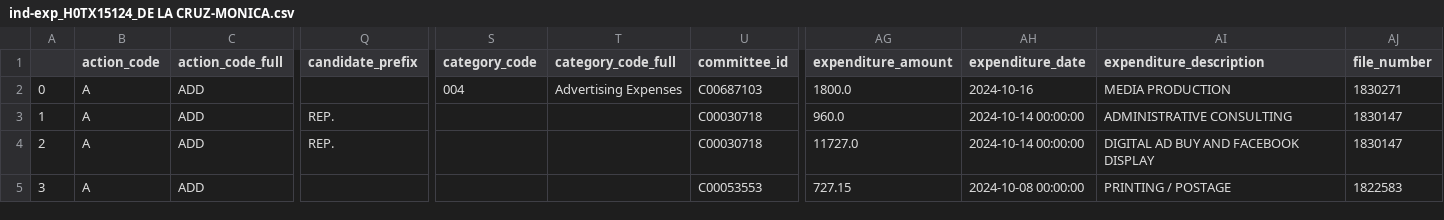
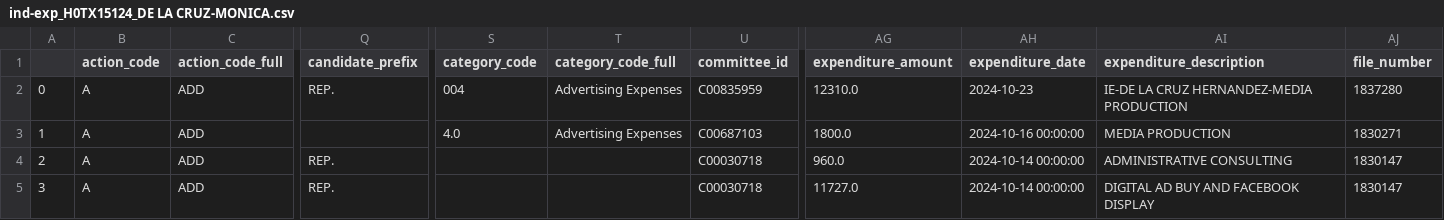
Before and after one commit to m-nolan/sunlight_fec, a CSV file: data/ind-exp_H0TX15124_DE LA CRUZ-MONICA.csv, drawn as a sheet; only a part is shown, gaps mark what is left out; the shorter side is filled out with more unchanged rows; addresses are those after the commit; rows hold the shown columns only; the diff names each change by its address in the sheet, - before the commit and + after, or states it on an @@ line.

```diff
--- a/data/ind-exp_H0TX15124_DE LA CRUZ-MONICA.csv
+++ b/data/ind-exp_H0TX15124_DE LA CRUZ-MONICA.csv
+row 2: 0 | A | ADD | REP. | 004 | Advertising Expenses | C00835959 | 12310.0 | 2024-10-23 | IE-DE LA CRUZ HERNANDEZ-MEDIA PRODUCTION | 1837280
@@ column A renumbered from row 3 down @@
-S3 (category_code): 004
+S3 (category_code): 4.0
-AH3 (expenditure_date): 2024-10-16
+AH3 (expenditure_date): 2024-10-16 00:00:00
```
Also changed, not shown: data/ind-exp_H0MI08141_JUNGE-PAUL.csv, data/ind-exp_H6NV04020_LEE-SUSIE.csv, 9 other files.
